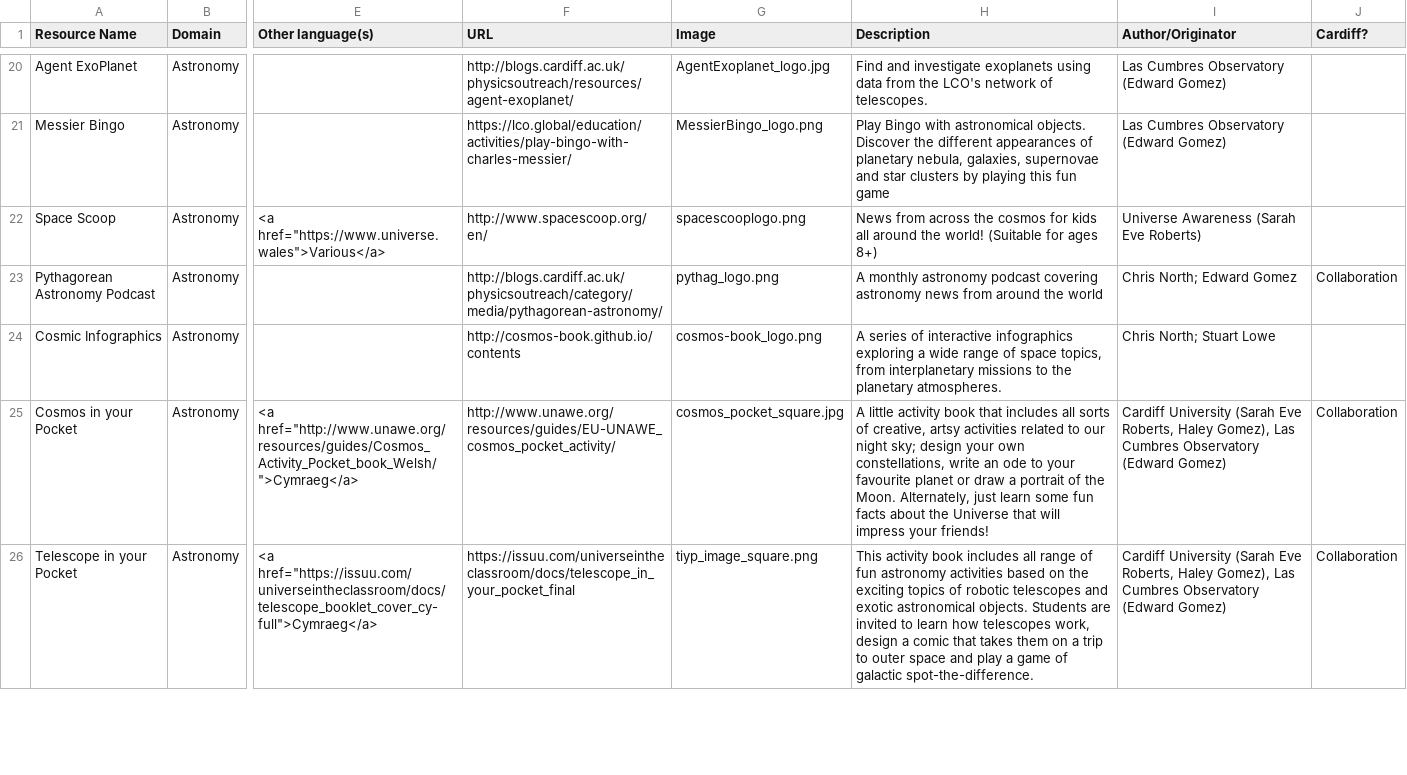
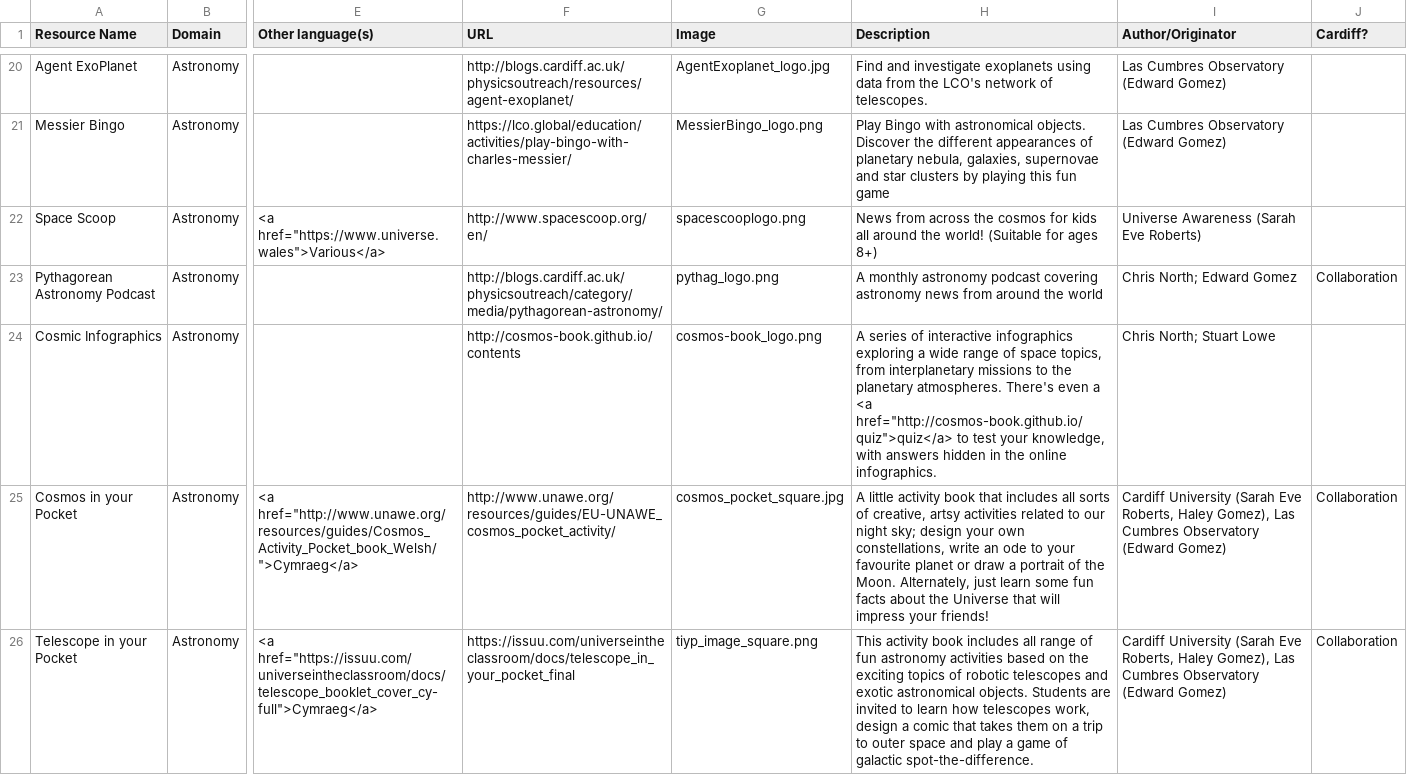
Before and after one commit to cardiffphysics/physx-resources, a CSV file: data/data.csv, drawn as a sheet; only a part is shown, gaps mark what is left out; the diff names each change by its address in the sheet, - before the commit and + after, or states it on an @@ line.

Commit message:
added Cosmos quiz

```diff
--- a/data/data.csv
+++ b/data/data.csv
-H24 (Description): …planetary atmospheres.
+H24 (Description): …planetary atmospheres. There's even a <a href="http://cosmos-book.github.io/quiz">quiz</a> to test your knowledge, with answers hidden in the online infographics.
```
Also changed, not shown: 2 other files.
